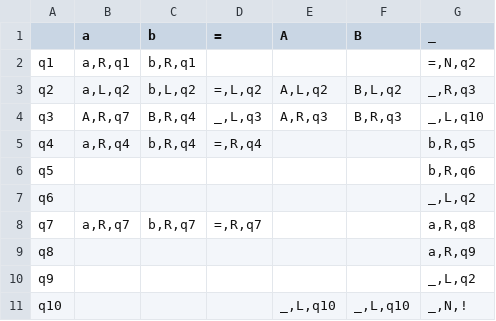
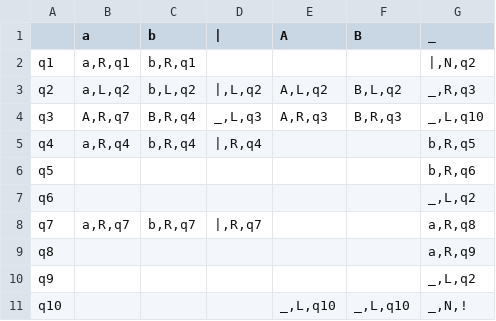
Before and after one commit to Ilya-Petrovich/IT_LR, a CSV file: LR1/1.27.csv, drawn as a sheet.

```diff
--- a/LR1/1.27.csv
+++ b/LR1/1.27.csv
@@ -1,9 +1,9 @@
-;a;b;=;A;B;_
-q1;a,R,q1;b,R,q1;;;;=,N,q2
-q2;a,L,q2;b,L,q2;=,L,q2;A,L,q2;B,L,q2;_,R,q3
+;a;b;|;A;B;_
+q1;a,R,q1;b,R,q1;;;;|,N,q2
+q2;a,L,q2;b,L,q2;|,L,q2;A,L,q2;B,L,q2;_,R,q3
 q3;A,R,q7;B,R,q4;_,L,q3;A,R,q3;B,R,q3;_,L,q10
-q4;a,R,q4;b,R,q4;=,R,q4;;;b,R,q5
+q4;a,R,q4;b,R,q4;|,R,q4;;;b,R,q5
 q5;;;;;;b,R,q6
 q6;;;;;;_,L,q2
-q7;a,R,q7;b,R,q7;=,R,q7;;;a,R,q8
+q7;a,R,q7;b,R,q7;|,R,q7;;;a,R,q8
 q8;;;;;;a,R,q9
```
Also changed, not shown: LR1/1.26.csv.
